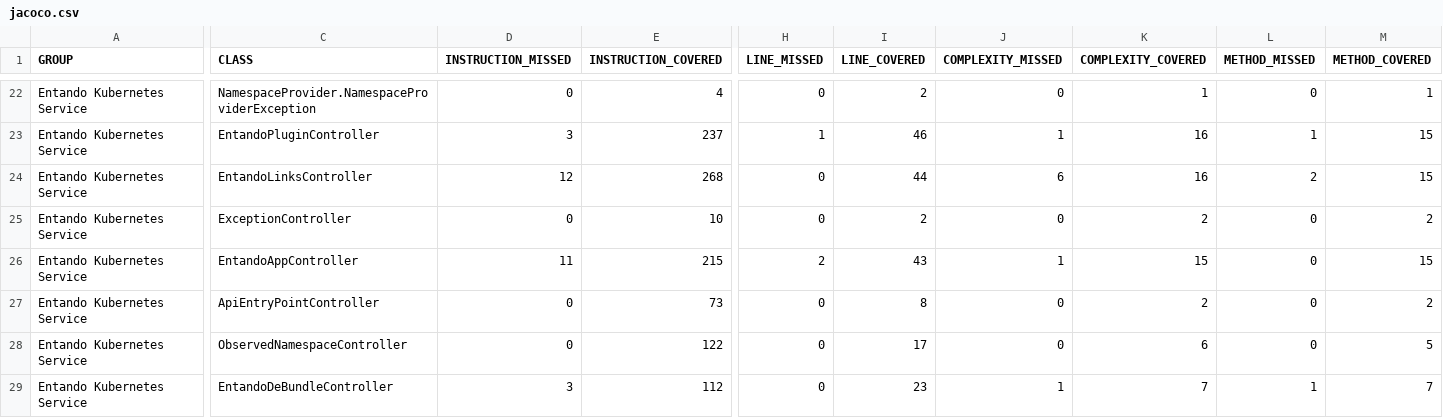
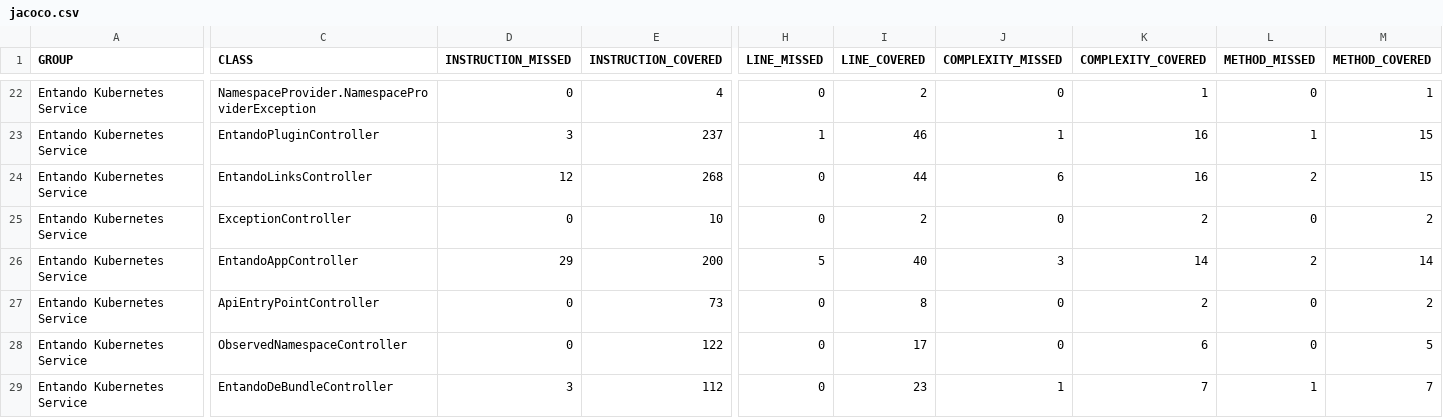
Before and after one commit to entando-k8s/devops-results-210115, a CSV file: entando-k8s-service/master/jacoco/jacoco.csv, drawn as a sheet; only a part is shown, gaps mark what is left out; the diff names each change by its address in the sheet, - before the commit and + after, or states it on an @@ line.

Commit message:
Publishing files for path entando-k8s-service/master

```diff
--- a/entando-k8s-service/master/jacoco/jacoco.csv
+++ b/entando-k8s-service/master/jacoco/jacoco.csv
-D26 (INSTRUCTION_MISSED): 11
+D26 (INSTRUCTION_MISSED): 29
-E26 (INSTRUCTION_COVERED): 215
+E26 (INSTRUCTION_COVERED): 200
-H26 (LINE_MISSED): 2
+H26 (LINE_MISSED): 5
-I26 (LINE_COVERED): 43
+I26 (LINE_COVERED): 40
-J26 (COMPLEXITY_MISSED): 1
+J26 (COMPLEXITY_MISSED): 3
-K26 (COMPLEXITY_COVERED): 15
+K26 (COMPLEXITY_COVERED): 14
-L26 (METHOD_MISSED): 0
+L26 (METHOD_MISSED): 2
-M26 (METHOD_COVERED): 15
+M26 (METHOD_COVERED): 14
```
Also changed, not shown: 21 other files.
